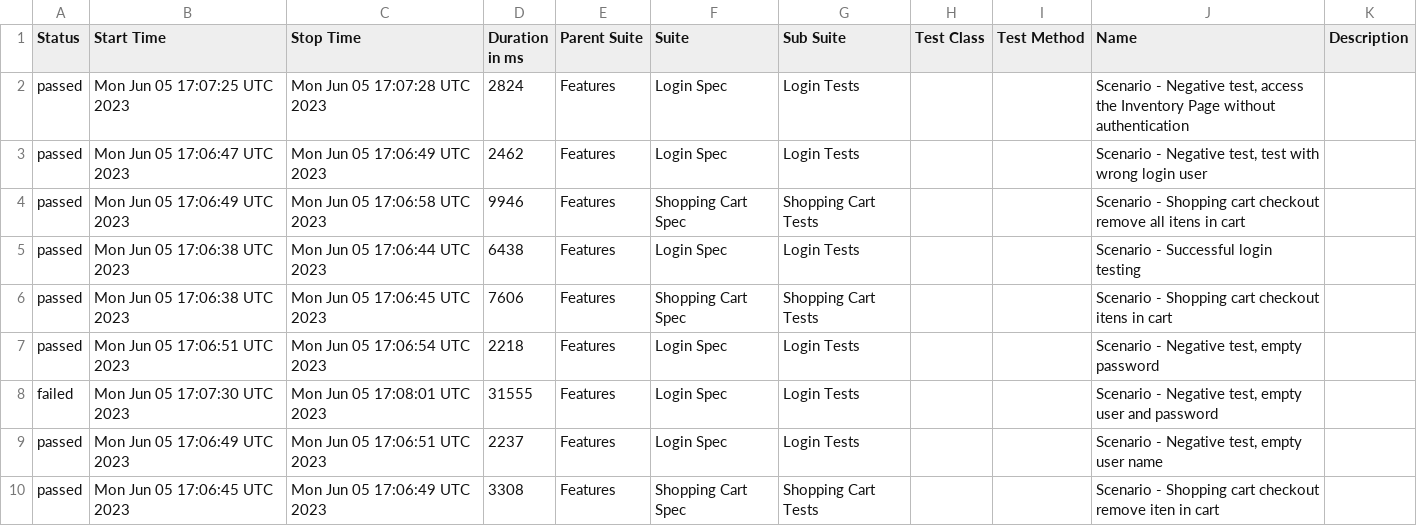
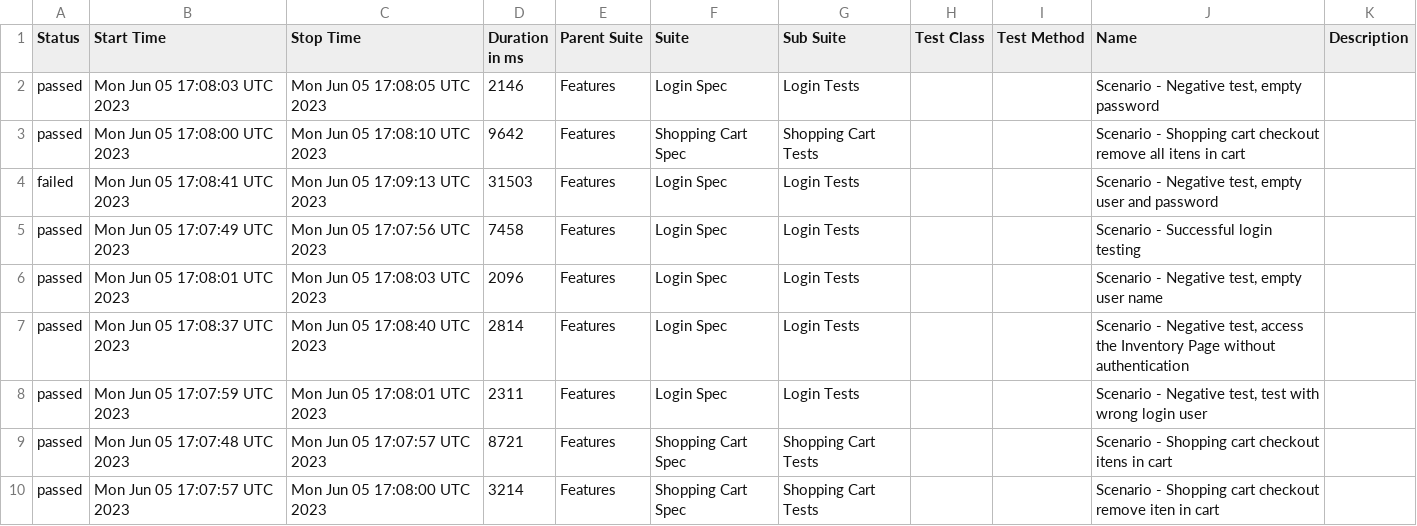
Before and after one commit to reinaldorossetti/robot_atdd_playwright_saucedemo, a CSV file: webkit/data/suites.csv, drawn as a sheet.

```diff
--- a/webkit/data/suites.csv
+++ b/webkit/data/suites.csv
@@ -1,10 +1,10 @@
 "Status","Start Time","Stop Time","Duration in ms","Parent Suite","Suite","Sub Suite","Test Class","Test Method","Name","Description"
-"passed","Mon Jun 05 17:07:25 UTC 2023","Mon Jun 05 17:07:28 UTC 2023","2824","Features","Login Spec","Login Tests","","","Scenario - Negative test, access the Inventory Page without authentication",""
-"passed","Mon Jun 05 17:06:47 UTC 2023","Mon Jun 05 17:06:49 UTC 2023","2462","Features","Login Spec","Login Tests","","","Scenario - Negative test, test with wrong login user",""
-"passed","Mon Jun 05 17:06:49 UTC 2023","Mon Jun 05 17:06:58 UTC 2023","9946","Features","Shopping Cart Spec","Shopping Cart Tests","","","Scenario - Shopping cart checkout remove all itens in cart",""
-"passed","Mon Jun 05 17:06:38 UTC 2023","Mon Jun 05 17:06:44 UTC 2023","6438","Features","Login Spec","Login Tests","","","Scenario - Successful login testing",""
-"passed","Mon Jun 05 17:06:38 UTC 2023","Mon Jun 05 17:06:45 UTC 2023","7606","Features","Shopping Cart Spec","Shopping Cart Tests","","","Scenario - Shopping cart checkout itens in cart",""
-"passed","Mon Jun 05 17:06:51 UTC 2023","Mon Jun 05 17:06:54 UTC 2023","2218","Features","Login Spec","Login Tests","","","Scenario - Negative test, empty password",""
-"failed","Mon Jun 05 17:07:30 UTC 2023","Mon Jun 05 17:08:01 UTC 2023","31555","Features","Login Spec","Login Tests","","","Scenario - Negative test, empty user and password",""
-"passed","Mon Jun 05 17:06:49 UTC 2023","Mon Jun 05 17:06:51 UTC 2023","2237","Features","Login Spec","Login Tests","","","Scenario - Negative test, empty user name",""
-"passed","Mon Jun 05 17:06:45 UTC 2023","Mon Jun 05 17:06:49 UTC 2023","3308","Features","Shopping Cart Spec","Shopping Cart Tests","","","Scenario - Shopping cart checkout remove iten in cart",""
+"passed","Mon Jun 05 17:08:03 UTC 2023","Mon Jun 05 17:08:05 UTC 2023","2146","Features","Login Spec","Login Tests","","","Scenario - Negative test, empty password",""
+"passed","Mon Jun 05 17:08:00 UTC 2023","Mon Jun 05 17:08:10 UTC 2023","9642","Features","Shopping Cart Spec","Shopping Cart Tests","","","Scenario - Shopping cart checkout remove all itens in cart",""
+"failed","Mon Jun 05 17:08:41 UTC 2023","Mon Jun 05 17:09:13 UTC 2023","31503","Features","Login Spec","Login Tests","","","Scenario - Negative test, empty user and password",""
+"passed","Mon Jun 05 17:07:49 UTC 2023","Mon Jun 05 17:07:56 UTC 2023","7458","Features","Login Spec","Login Tests","","","Scenario - Successful login testing",""
+"passed","Mon Jun 05 17:08:01 UTC 2023","Mon Jun 05 17:08:03 UTC 2023","2096","Features","Login Spec","Login Tests","","","Scenario - Negative test, empty user name",""
+"passed","Mon Jun 05 17:08:37 UTC 2023","Mon Jun 05 17:08:40 UTC 2023","2814","Features","Login Spec","Login Tests","","","Scenario - Negative test, access the Inventory Page without authentication",""
+"passed","Mon Jun 05 17:07:59 UTC 2023","Mon Jun 05 17:08:01 UTC 2023","2311","Features","Login Spec","Login Tests","","","Scenario - Negative test, test with wrong login user",""
+"passed","Mon Jun 05 17:07:48 UTC 2023","Mon Jun 05 17:07:57 UTC 2023","8721","Features","Shopping Cart Spec","Shopping Cart Tests","","","Scenario - Shopping cart checkout itens in cart",""
+"passed","Mon Jun 05 17:07:57 UTC 2023","Mon Jun 05 17:08:00 UTC 2023","3214","Features","Shopping Cart Spec","Shopping Cart Tests","","","Scenario - Shopping cart checkout remove iten in cart",""
```
Also changed, not shown: 47 other files.
